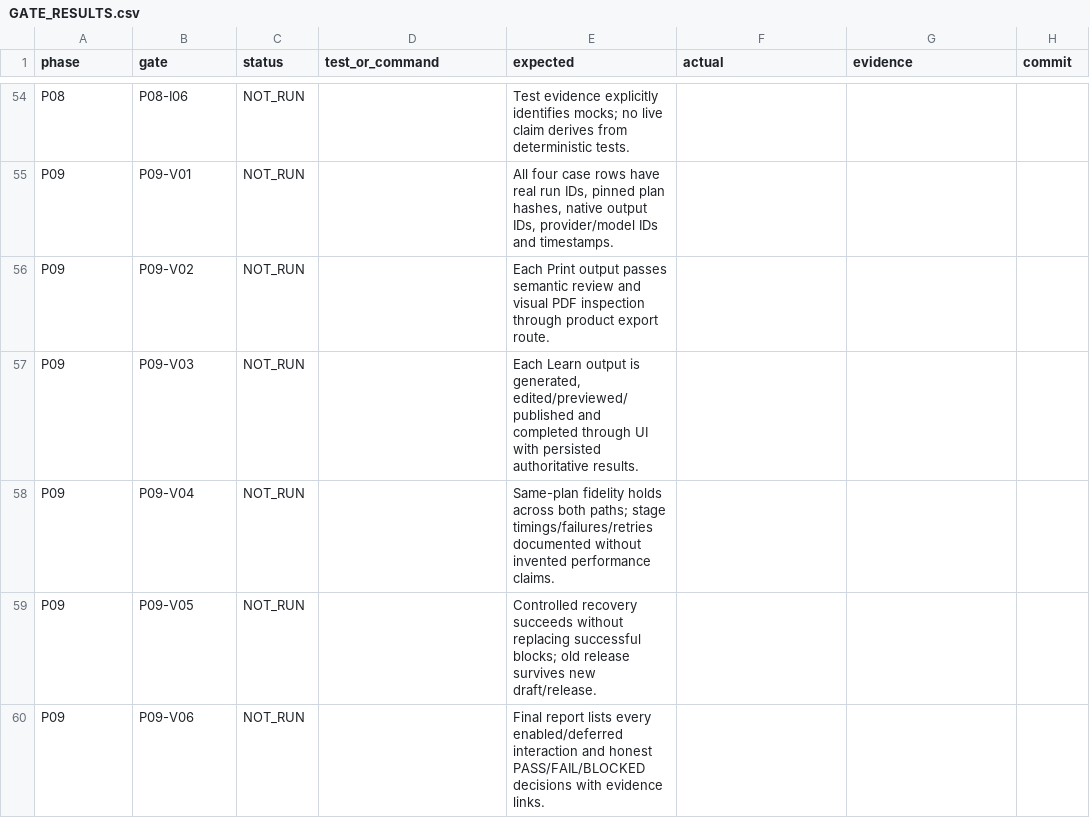
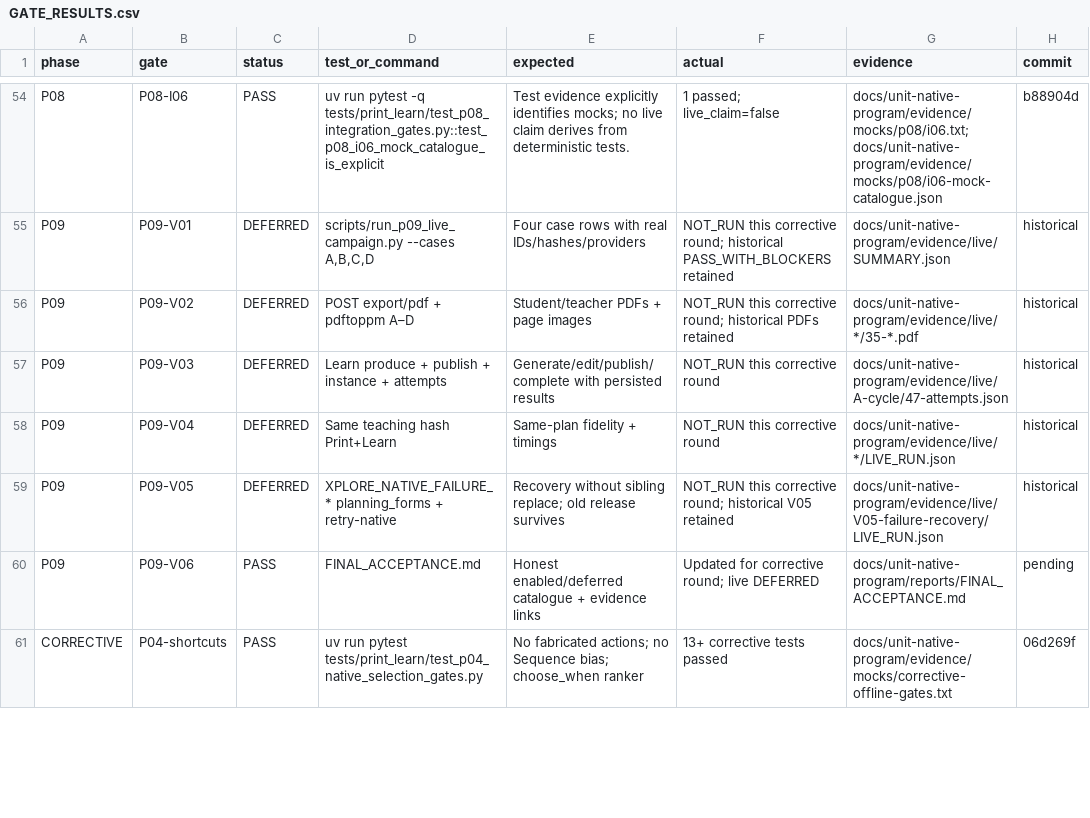
Before and after one commit to richiewaweru/lectio-xplore-monorepo, a CSV file: docs/unit-native-program/pack/tracking/GATE_RESULTS.csv, drawn as a sheet; only a part is shown, gaps mark what is left out; the diff covers the shown part only.

```diff
--- a/docs/unit-native-program/pack/tracking/GATE_RESULTS.csv
+++ b/docs/unit-native-program/pack/tracking/GATE_RESULTS.csv
@@ -54,7 +54,8 @@
-"P08","P08-I06","NOT_RUN","","Test evidence explicitly identifies mocks; no live claim derives from deterministic tests.","","",""
-"P09","P09-V01","NOT_RUN","","All four case rows have real run IDs, pinned plan hashes, native output IDs, provider/model IDs and timestamps.","","",""
-"P09","P09-V02","NOT_RUN","","Each Print output passes semantic review and visual PDF inspection through product export route.","","",""
-"P09","P09-V03","NOT_RUN","","Each Learn output is generated, edited/previewed/published and completed through UI with persisted authoritative results.","","",""
-"P09","P09-V04","NOT_RUN","","Same-plan fidelity holds across both paths; stage timings/failures/retries documented without invented performance claims.","","",""
-"P09","P09-V05","NOT_RUN","","Controlled recovery succeeds without replacing successful blocks; old release survives new draft/release.","","",""
-"P09","P09-V06","NOT_RUN","","Final report lists every enabled/deferred interaction and honest PASS/FAIL/BLOCKED decisions with evidence links.","","",""
+"P08","P08-I06","PASS","uv run pytest -q tests/print_learn/test_p08_integration_gates.py::test_p08_i06_mock_catalogue_is_explicit","Test evidence explicitly identifies mocks; no live claim derives from deterministic tests.","1 passed; live_claim=false","docs/unit-native-program/evidence/mocks/p08/i06.txt; docs/unit-native-program/evidence/mocks/p08/i06-mock-catalogue.json","b88904d"
+"P09","P09-V01","DEFERRED","scripts/run_p09_live_campaign.py --cases A,B,C,D","Four case rows with real IDs/hashes/providers","NOT_RUN this corrective round; historical PASS_WITH_BLOCKERS retained","docs/unit-native-program/evidence/live/SUMMARY.json","historical"
+"P09","P09-V02","DEFERRED","POST export/pdf + pdftoppm A–D","Student/teacher PDFs + page images","NOT_RUN this corrective round; historical PDFs retained","docs/unit-native-program/evidence/live/*/35-*.pdf","historical"
+"P09","P09-V03","DEFERRED","Learn produce + publish + instance + attempts","Generate/edit/publish/complete with persisted results","NOT_RUN this corrective round","docs/unit-native-program/evidence/live/A-cycle/47-attempts.json","historical"
+"P09","P09-V04","DEFERRED","Same teaching hash Print+Learn","Same-plan fidelity + timings","NOT_RUN this corrective round","docs/unit-native-program/evidence/live/*/LIVE_RUN.json","historical"
+"P09","P09-V05","DEFERRED","XPLORE_NATIVE_FAILURE_* planning_forms + retry-native","Recovery without sibling replace; old release survives","NOT_RUN this corrective round; historical V05 retained","docs/unit-native-program/evidence/live/V05-failure-recovery/LIVE_RUN.json","historical"
+"P09","P09-V06","PASS","FINAL_ACCEPTANCE.md","Honest enabled/deferred catalogue + evidence links","Updated for corrective round; live DEFERRED","docs/unit-native-program/reports/FINAL_ACCEPTANCE.md","pending"
+"CORRECTIVE","P04-shortcuts","PASS","uv run pytest tests/print_learn/test_p04_native_selection_gates.py","No fabricated actions; no Sequence bias; choose_when ranker","13+ corrective tests passed","docs/unit-native-program/evidence/mocks/corrective-offline-gates.txt","06d269f"
```
Also changed, not shown: 4 added rows and 56 edited cells elsewhere in this file, docs/unit-native-program/GATE_RESULTS.csv, 13 other files.
